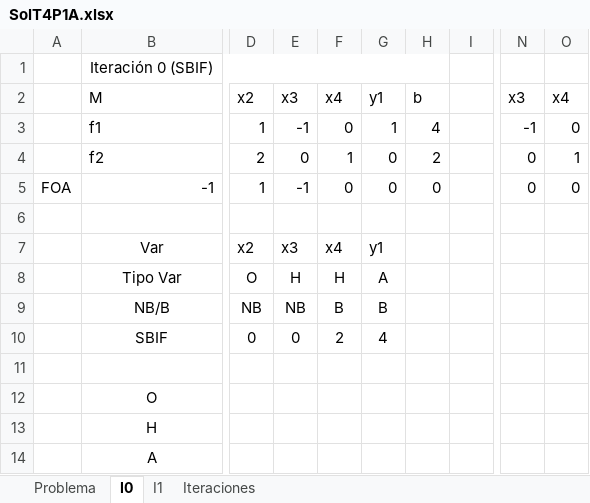
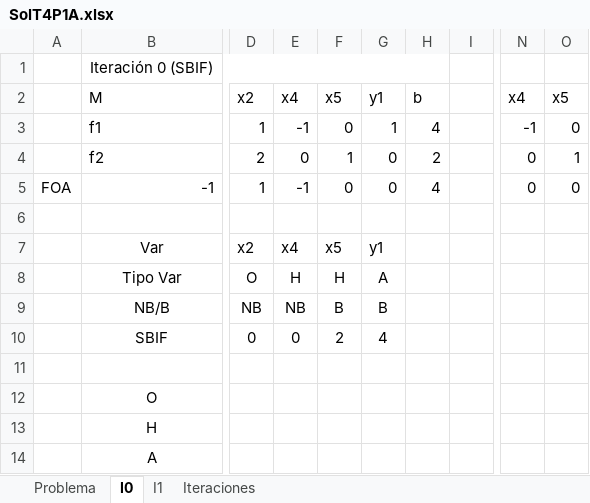
Before and after one commit to pabloguarda/Optimization, an Excel workbook: 2019-1/Taller 4/SolT4P1A.xlsx, sheet I0, drawn as a sheet; only a part is shown, gaps mark what is left out; values as stored, in another font and other column widths than the file's, no borders; the diff names each change by its address in the sheet, - before the commit and + after, or states it on an @@ line.

```diff
--- a/2019-1/Taller 4/SolT4P1A.xlsx (sheet I0)
+++ b/2019-1/Taller 4/SolT4P1A.xlsx (sheet I0)
-E2: x3
+E2: x4
-F2: x4
+F2: x5
-N2: x3
+N2: x4
-O2: x4
+O2: x5
-H5: 0
+H5: 4
-E7: x3
+E7: x4
-F7: x4
+F7: x5
```
Also changed, not shown: sheet I1, sheet Iteraciones, sheet Problema, charts or pictures, 1 other file.
